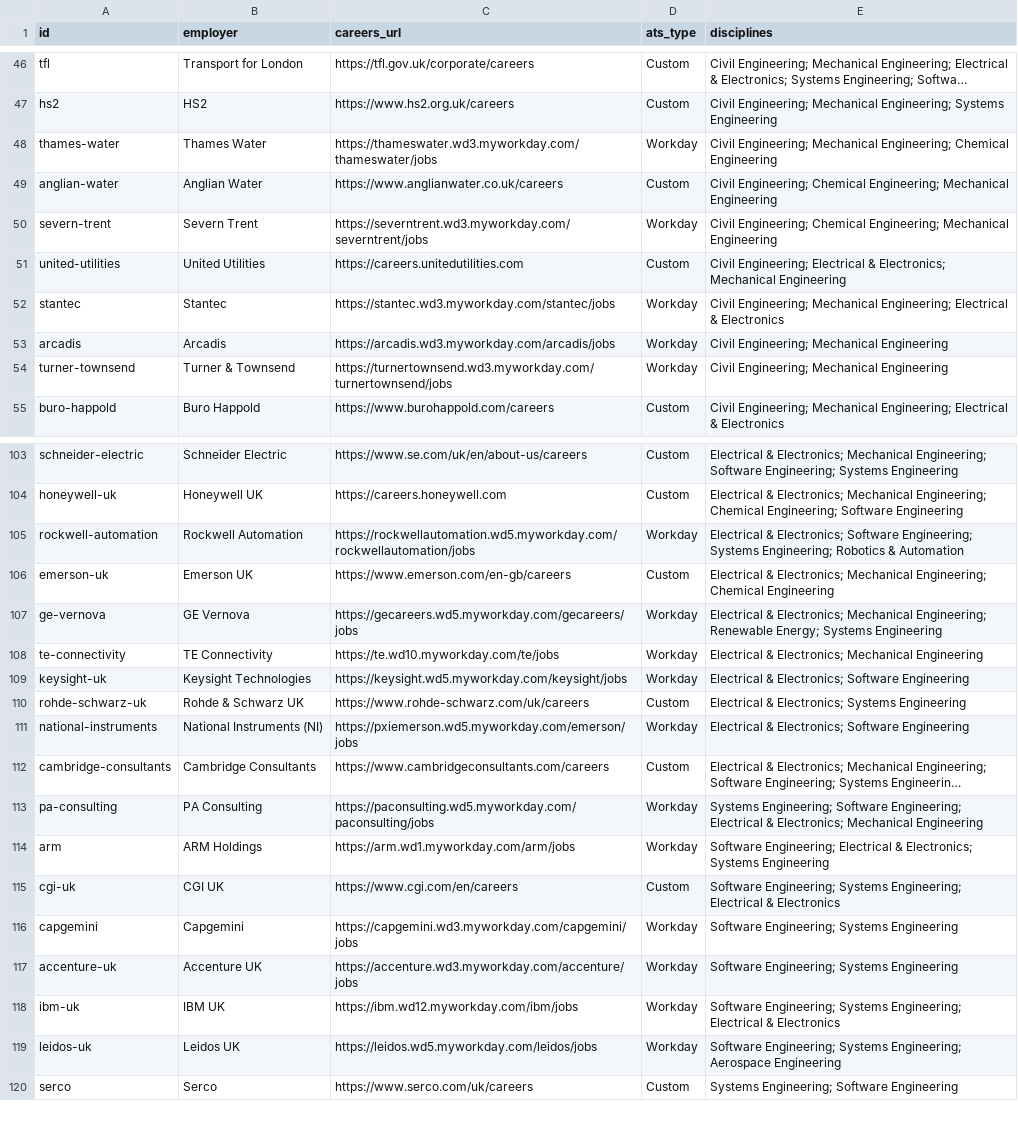
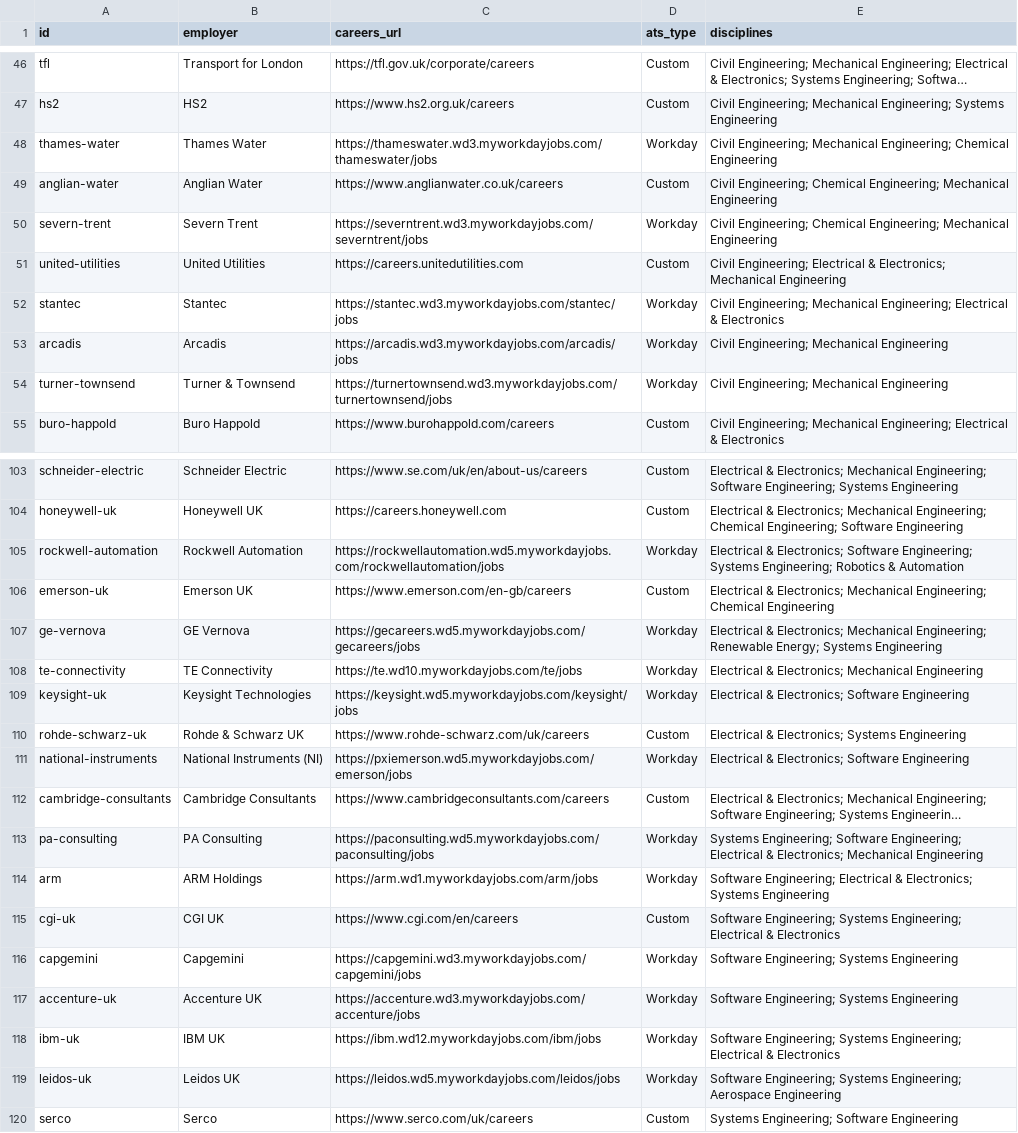
Before and after one commit to Evs202/eng-tracker, a CSV file: scraper/output/companies.csv, drawn as a sheet; only a part is shown, gaps mark what is left out; long unchanged cells end in …; the diff covers the shown part only; the diff names each change by its address in the sheet, - before the commit and + after, or states it on an @@ line.

Commit message:
fix: use myworkdayjobs.com (correct Workday domain) for all Workday companies

```diff
--- a/scraper/output/companies.csv
+++ b/scraper/output/companies.csv
-C48 (careers_url): https://thameswater.wd3.myworkday.com/thameswater/jobs
+C48 (careers_url): https://thameswater.wd3.myworkdayjobs.com/thameswater/jobs
-C50 (careers_url): https://severntrent.wd3.myworkday.com/severntrent/jobs
+C50 (careers_url): https://severntrent.wd3.myworkdayjobs.com/severntrent/jobs
-C52 (careers_url): https://stantec.wd3.myworkday.com/stantec/jobs
+C52 (careers_url): https://stantec.wd3.myworkdayjobs.com/stantec/jobs
-C53 (careers_url): https://arcadis.wd3.myworkday.com/arcadis/jobs
+C53 (careers_url): https://arcadis.wd3.myworkdayjobs.com/arcadis/jobs
-C54 (careers_url): https://turnertownsend.wd3.myworkday.com/turnertownsend/jobs
+C54 (careers_url): https://turnertownsend.wd3.myworkdayjobs.com/turnertownsend/jobs
-C105 (careers_url): https://rockwellautomation.wd5.myworkday.com/rockwellautomation/jobs
+C105 (careers_url): https://rockwellautomation.wd5.myworkdayjobs.com/rockwellautomation/jobs
-C107 (careers_url): https://gecareers.wd5.myworkday.com/gecareers/jobs
+C107 (careers_url): https://gecareers.wd5.myworkdayjobs.com/gecareers/jobs
-C108 (careers_url): https://te.wd10.myworkday.com/te/jobs
+C108 (careers_url): https://te.wd10.myworkdayjobs.com/te/jobs
-C109 (careers_url): https://keysight.wd5.myworkday.com/keysight/jobs
+C109 (careers_url): https://keysight.wd5.myworkdayjobs.com/keysight/jobs
-C111 (careers_url): https://pxiemerson.wd5.myworkday.com/emerson/jobs
+C111 (careers_url): https://pxiemerson.wd5.myworkdayjobs.com/emerson/jobs
-C113 (careers_url): https://paconsulting.wd5.myworkday.com/paconsulting/jobs
+C113 (careers_url): https://paconsulting.wd5.myworkdayjobs.com/paconsulting/jobs
-C114 (careers_url): https://arm.wd1.myworkday.com/arm/jobs
+C114 (careers_url): https://arm.wd1.myworkdayjobs.com/arm/jobs
-C116 (careers_url): https://capgemini.wd3.myworkday.com/capgemini/jobs
+C116 (careers_url): https://capgemini.wd3.myworkdayjobs.com/capgemini/jobs
-C117 (careers_url): https://accenture.wd3.myworkday.com/accenture/jobs
+C117 (careers_url): https://accenture.wd3.myworkdayjobs.com/accenture/jobs
-C118 (careers_url): https://ibm.wd12.myworkday.com/ibm/jobs
+C118 (careers_url): https://ibm.wd12.myworkdayjobs.com/ibm/jobs
-C119 (careers_url): https://leidos.wd5.myworkday.com/leidos/jobs
+C119 (careers_url): https://leidos.wd5.myworkdayjobs.com/leidos/jobs
```
Also changed, not shown: 61 edited cells elsewhere in this file.
